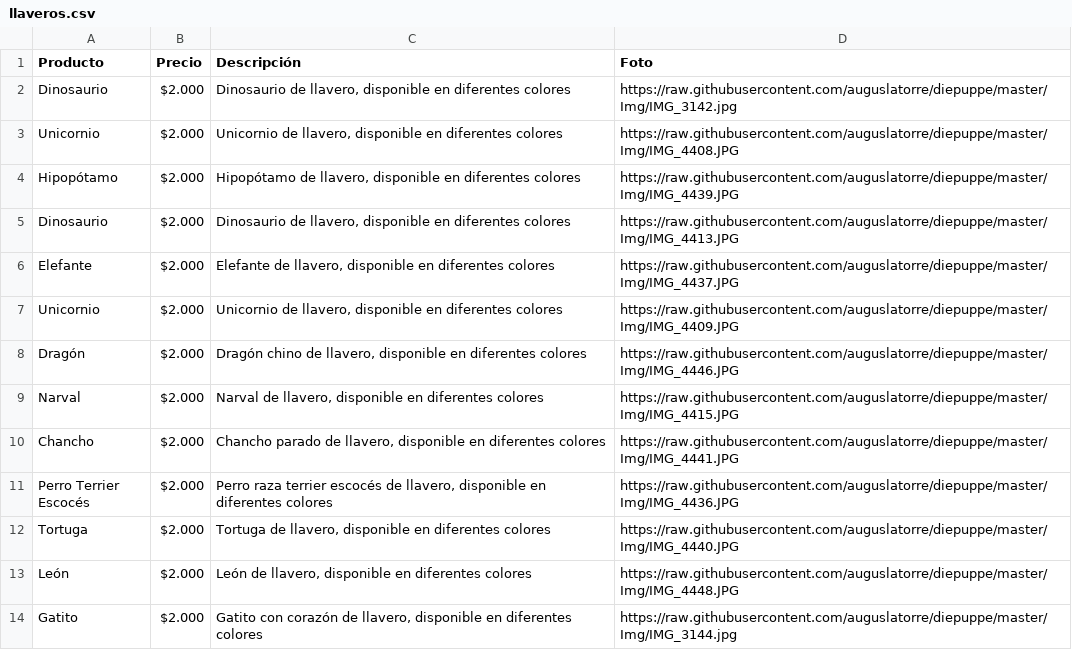
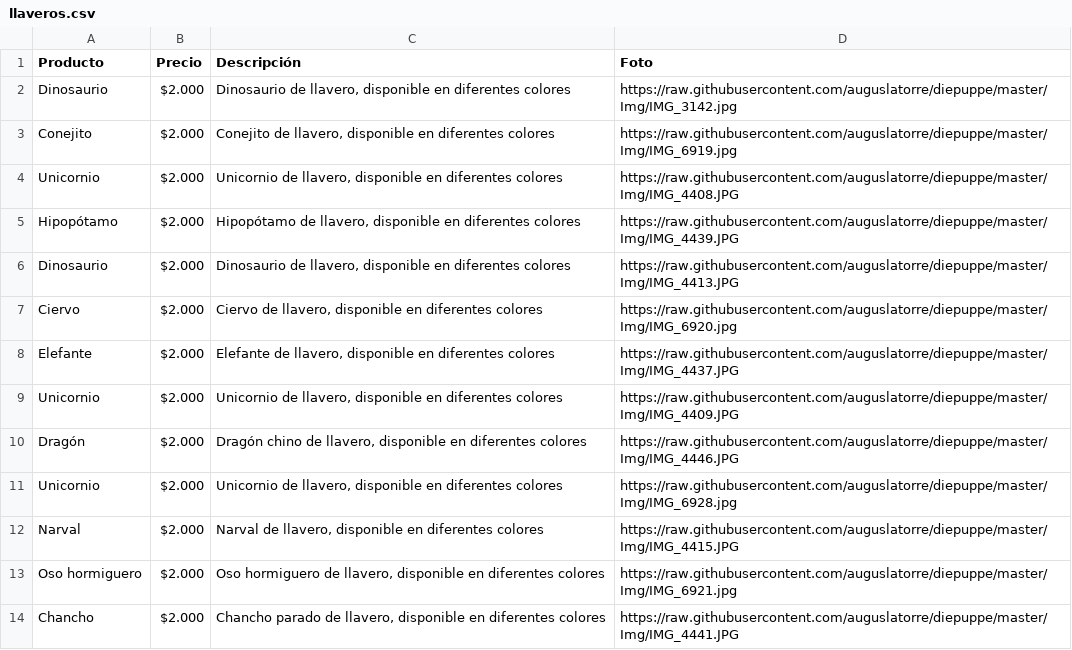
Before and after one commit to auguslatorre/diepuppe, a CSV file: llaveros.csv, drawn as a sheet; only a part is shown; the shorter side is filled out with more unchanged rows; the diff covers the shown part only; the diff names each change by its address in the sheet, - before the commit and + after, or states it on an @@ line.

Commit message:
Add files via upload

```diff
--- a/llaveros.csv
+++ b/llaveros.csv
+row 3: Conejito | $2.000 | Conejito de llavero, disponible en diferentes colores | https://raw.githubusercontent.com/auguslatorre/diepuppe/master/Img/IMG_6919.jpg
+row 7: Ciervo | $2.000 | Ciervo de llavero, disponible en diferentes colores | https://raw.githubusercontent.com/auguslatorre/diepuppe/master/Img/IMG_6920.jpg
+row 11: Unicornio | $2.000 | Unicornio de llavero, disponible en diferentes colores | https://raw.githubusercontent.com/auguslatorre/diepuppe/master/Img/IMG_6928.jpg
+row 13: Oso hormiguero | $2.000 | Oso hormiguero de llavero, disponible en diferentes colores | https://raw.githubusercontent.com/auguslatorre/diepuppe/master/Img/IMG_6921.jpg
```
Also changed, not shown: 8 added rows elsewhere in this file.
